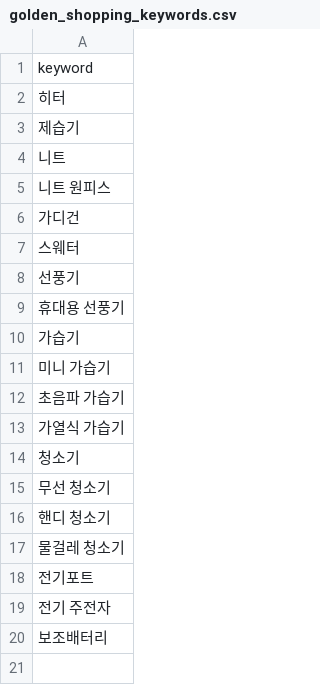
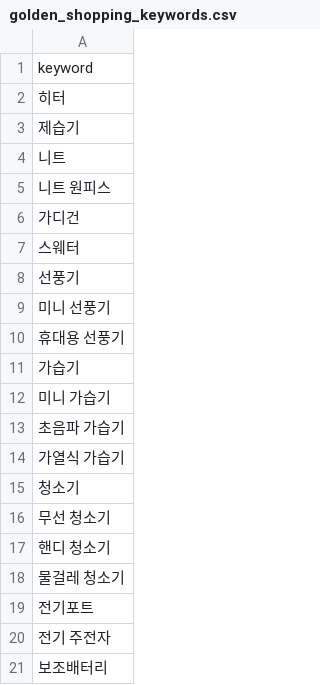
Before and after one commit to hayan-web/gpt-blog-auto, a CSV file: golden_shopping_keywords.csv, drawn as a sheet.

```diff
--- a/golden_shopping_keywords.csv
+++ b/golden_shopping_keywords.csv
@@ -8,2 +8,3 @@ keyword
 선풍기
+미니 선풍기
 휴대용 선풍기
```
Also changed, not shown: keywords_shopping.csv.
